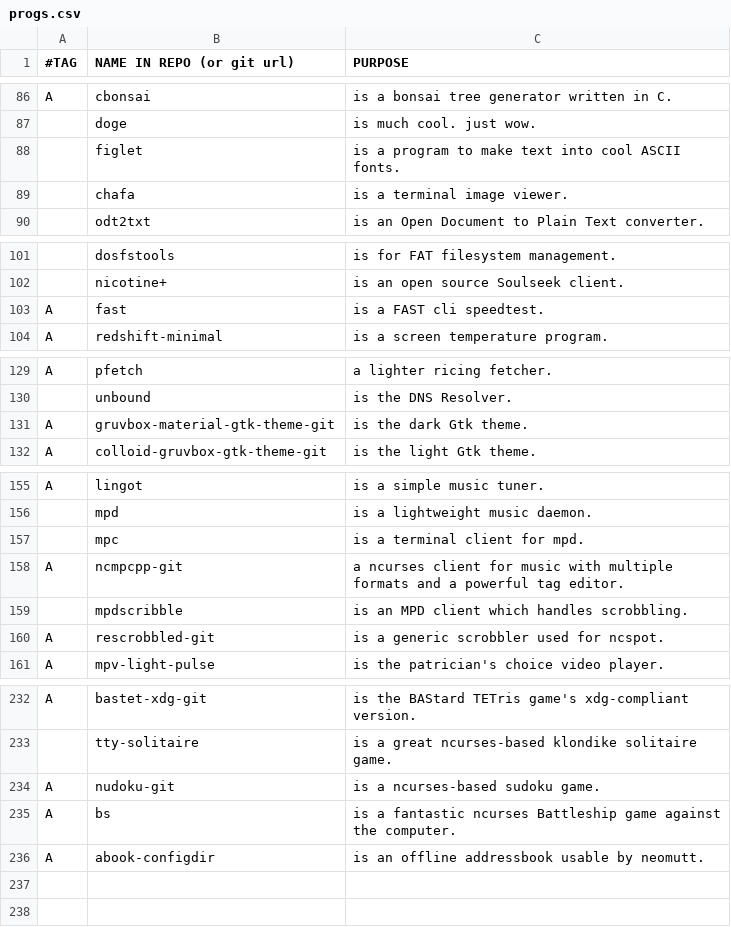
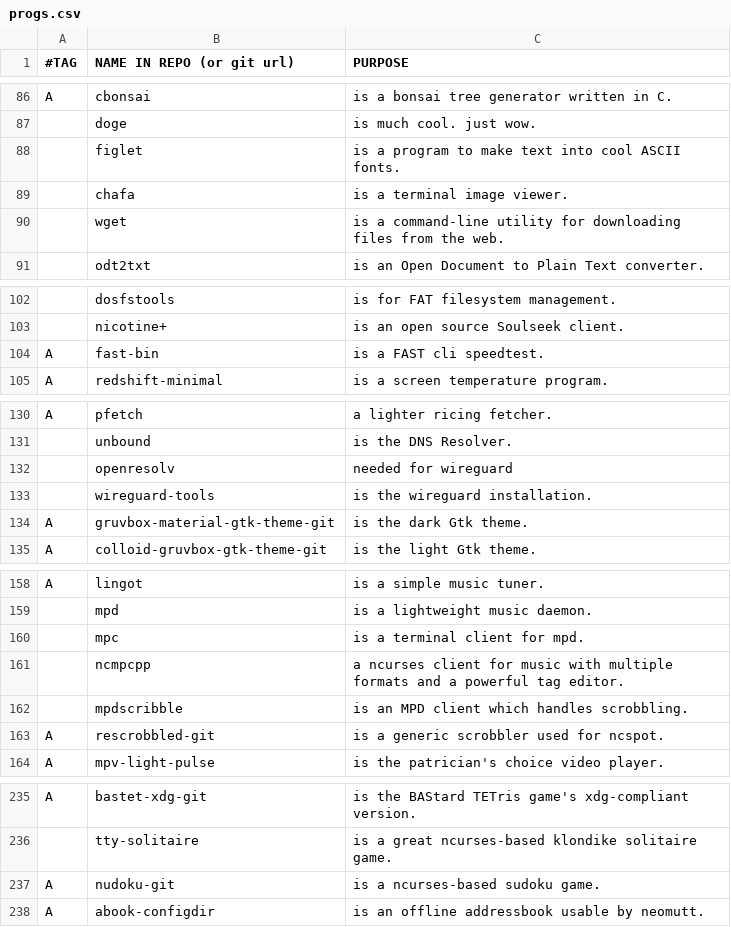
Before and after one commit to BachoSeven/AARGH, a CSV file: progs.csv, drawn as a sheet; only a part is shown, gaps mark what is left out; removed rows and columns are numbered as before the commit, all else as after; the diff names each change by its address in the sheet, - before the commit and + after, or states it on an @@ line.

Commit message:
Add wget, wireguard; bs not in repos anymore.

```diff
--- a/progs.csv
+++ b/progs.csv
+row 90:  | wget | is a command-line utility for downloading files from the web.
-B104 (NAME IN REPO (or git url)): fast
+B104 (NAME IN REPO (or git url)): fast-bin
+row 132:  | openresolv | needed for wireguard
+row 133:  | wireguard-tools | is the wireguard installation.
-row 158: A | ncmpcpp-git | a ncurses client for music with multiple formats and a powerful tag editor.
+row 161:  | ncmpcpp | a ncurses client for music with multiple formats and a powerful tag editor.
-row 235: A | bs | is a fantastic ncurses Battleship game against the computer.
```
Also changed, not shown: 1 other file.
